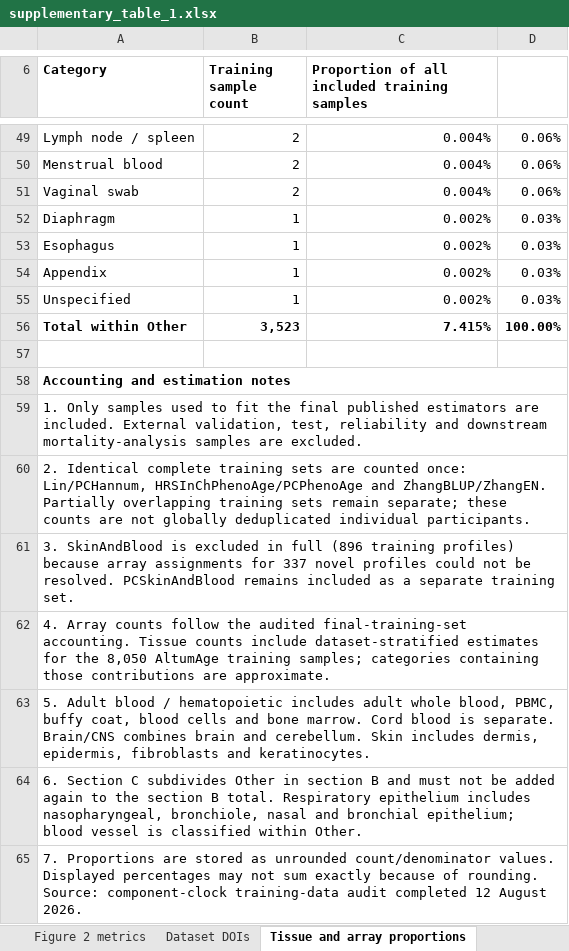
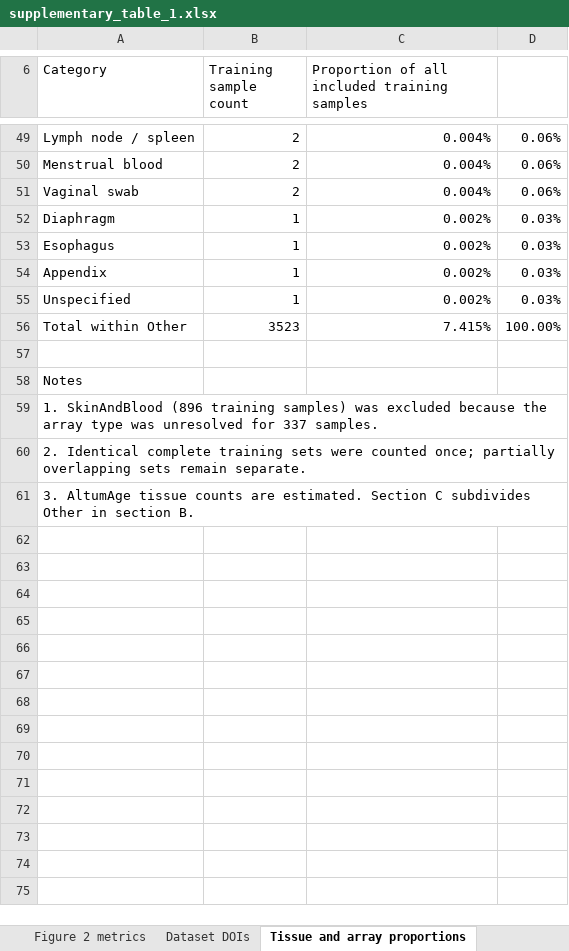
Before and after one commit to Sun-Aging-Lab/MetaClock, an Excel workbook: supplementary_table_1.xlsx, sheet Tissue and array proportions, drawn as a sheet; only a part is shown, gaps mark what is left out; values as stored, in another font and other column widths than the file's, no borders; the diff covers the shown part only; the diff names each change by its address in the sheet, - before the commit and + after, or states it on an @@ line.

```diff
--- a/supplementary_table_1.xlsx (sheet Tissue and array proportions)
+++ b/supplementary_table_1.xlsx (sheet Tissue and array proportions)
-A6:C6 bold: on
+A6:C6 bold: off
-A56:D56 bold: on
+A56:D56 bold: off
-B56 (Training sample count): 3,523
+B56 (Training sample count): 3523
-A58 (Category): Accounting and estimation notes
+A58 (Category): Notes
-A58 bold: on
+A58 bold: off
-A58:D58 merged
-A59 (Category): 1. Only samples used to fit the final published estimators are included. External validation, test, reliability and downstream mortality-analysis samples are excluded.
+A59 (Category): 1. SkinAndBlood (896 training samples) was excluded because the array type was unresolved for 337 samples.
-A59:D59 merged
-A60 (Category): …training sets are counted once: Lin/PCHannum, HRSInChPhenoAge/PCPhenoAge and ZhangBLUP/ZhangEN. Partially overlapping training sets remain separate; these counts are not globally deduplicated individual participants.
+A60 (Category): …training sets were counted once; partially overlapping sets remain separate.
-A60:D60 merged
-A61 (Category): 3. SkinAndBlood is excluded in full (896 training profiles) because array assignments for 337 novel profiles could not be resolved. PCSkinAndBlood remains included as a separate training set.
+A61 (Category): 3. AltumAge tissue counts are estimated. Section C subdivides Other in section B.
-A61:D61 merged
-row 62: 4. Array counts follow the audited final-training-set accounting. Tissue counts include dataset-stratified estimates for the 8,050 AltumAge training samples; categories containing those contributions are approximate.
-row 63: 5. Adult blood / hematopoietic includes adult whole blood, PBMC, buffy coat, blood cells and bone marrow. Cord blood is separate. Brain/CNS combines brain and cerebellum. Skin includes dermis, epidermis, fibroblasts and keratinocytes.
-row 64: 6. Section C subdivides Other in section B and must not be added again to the section B total. Respiratory epithelium includes nasopharyngeal, bronchiole, nasal and bronchial epithelium; blood vessel is classified within Other.
-row 65: 7. Proportions are stored as unrounded count/denominator values. Displayed percentages may not sum exactly because of rounding. Source: component-clock training-data audit completed 12 August 2026.
```
Also changed, not shown: 11 edited cells, cell formats and merged cells elsewhere in this sheet.
